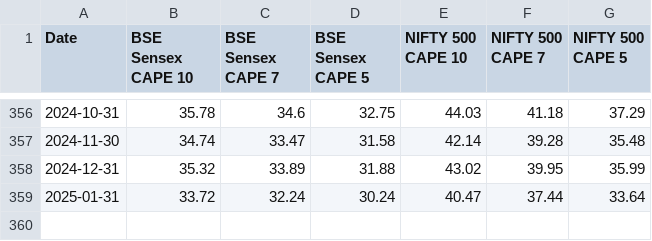
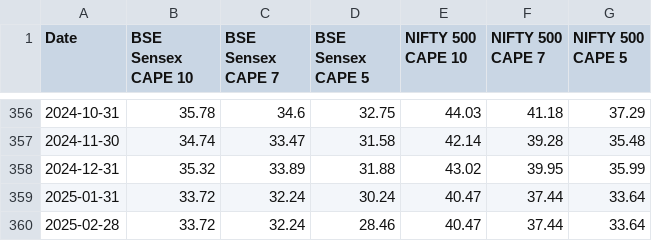
Before and after one commit to rajmehta982/nifty-market-predictor, a CSV file: data/india_cape.csv, drawn as a sheet; only a part is shown, gaps mark what is left out.

Commit message:
Update india_cape.csv

```diff
--- a/data/india_cape.csv
+++ b/data/india_cape.csv
@@ -359 +359,2 @@ Date,BSE Sensex CAPE 10,BSE Sensex CAPE 7,BSE Sensex CAPE 5,NIFTY 500 CAPE 10,NI
 2025-01-31,33.72,32.24,30.24,40.47,37.44,33.64
+2025-02-28,33.72,32.24,28.46,40.47,37.44,33.64
```
